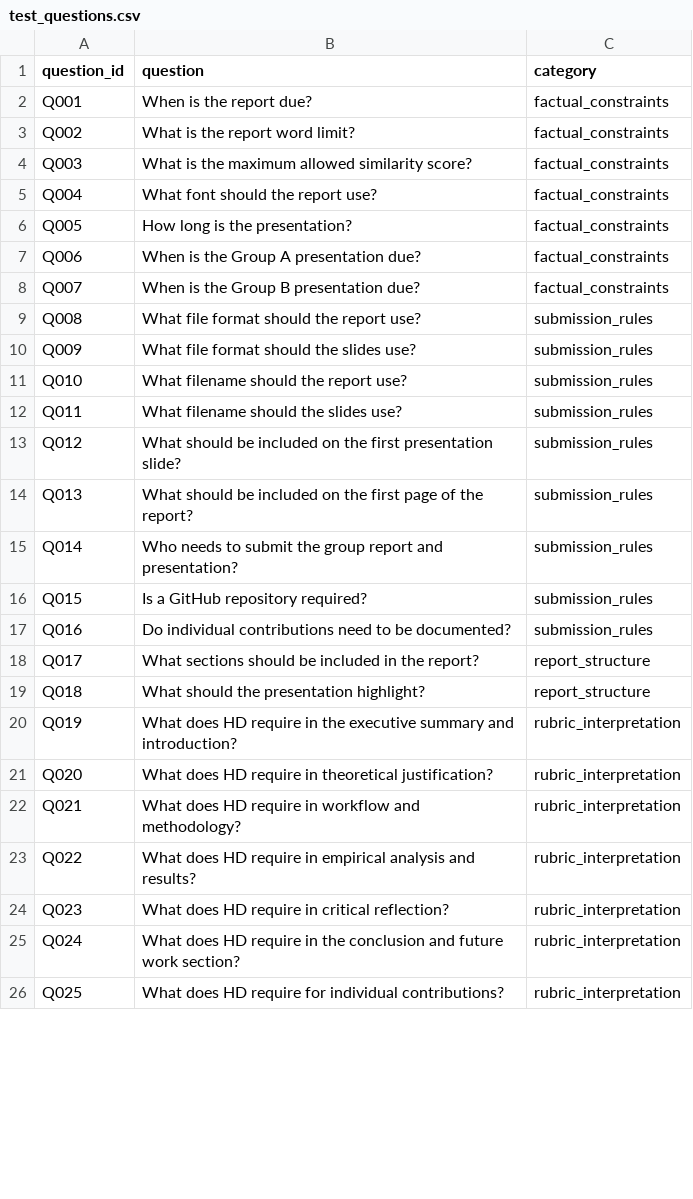
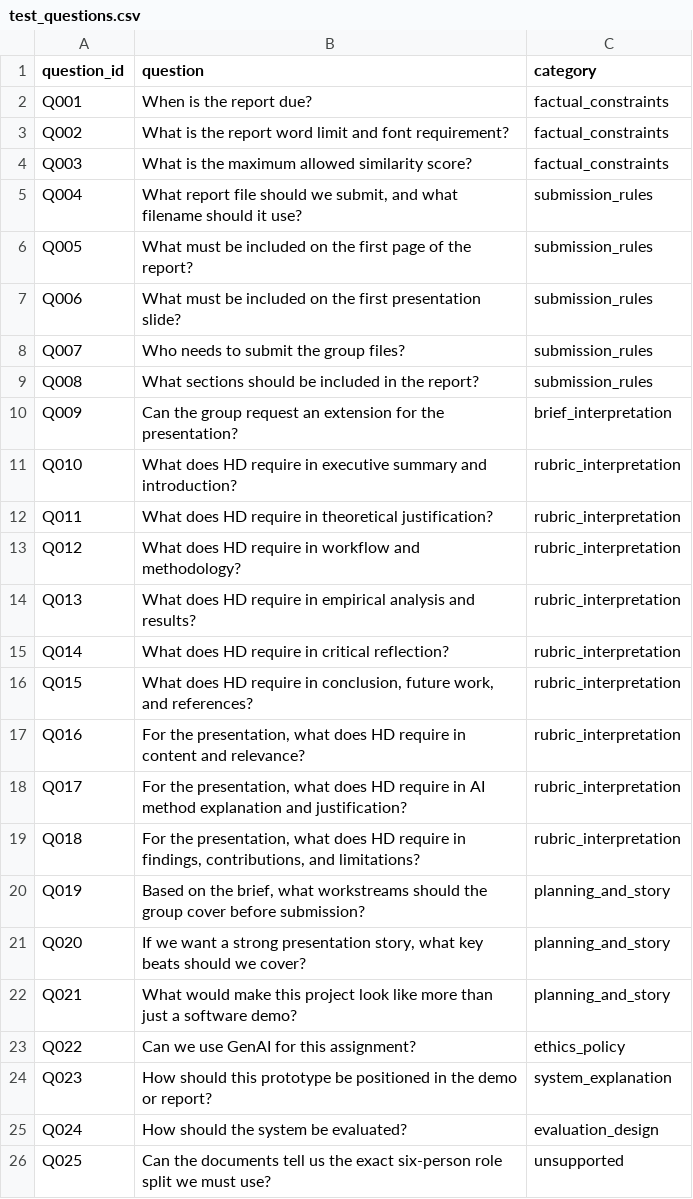
Before and after one commit to chongyantang-ship-it/ai-document-assistant, a CSV file: evaluation/test_questions.csv, drawn as a sheet; only a part is shown; the diff covers the shown part only.

```diff
--- a/evaluation/test_questions.csv
+++ b/evaluation/test_questions.csv
@@ -3 +3 @@ Q001,When is the report due?,factual_constraints
-Q002,What is the report word limit?,factual_constraints
+Q002,"What is the report word limit and font requirement?",factual_constraints
@@ -5,22 +5,22 @@ Q003,What is the maximum allowed similarity score?,factual_constraints
-Q004,What font should the report use?,factual_constraints
-Q005,How long is the presentation?,factual_constraints
-Q006,When is the Group A presentation due?,factual_constraints
-Q007,When is the Group B presentation due?,factual_constraints
-Q008,What file format should the report use?,submission_rules
-Q009,What file format should the slides use?,submission_rules
-Q010,What filename should the report use?,submission_rules
-Q011,What filename should the slides use?,submission_rules
-Q012,What should be included on the first presentation slide?,submission_rules
-Q013,What should be included on the first page of the report?,submission_rules
-Q014,Who needs to submit the group report and presentation?,submission_rules
-Q015,Is a GitHub repository required?,submission_rules
-Q016,Do individual contributions need to be documented?,submission_rules
-Q017,What sections should be included in the report?,report_structure
-Q018,What should the presentation highlight?,report_structure
-Q019,What does HD require in the executive summary and introduction?,rubric_interpretation
-Q020,What does HD require in theoretical justification?,rubric_interpretation
-Q021,What does HD require in workflow and methodology?,rubric_interpretation
-Q022,What does HD require in empirical analysis and results?,rubric_interpretation
-Q023,What does HD require in critical reflection?,rubric_interpretation
-Q024,What does HD require in the conclusion and future work section?,rubric_interpretation
-Q025,What does HD require for individual contributions?,rubric_interpretation
+Q004,"What report file should we submit, and what filename should it use?",submission_rules
+Q005,"What must be included on the first page of the report?",submission_rules
+Q006,"What must be included on the first presentation slide?",submission_rules
+Q007,"Who needs to submit the group files?",submission_rules
+Q008,"What sections should be included in the report?",submission_rules
+Q009,"Can the group request an extension for the presentation?",brief_interpretation
+Q010,"What does HD require in executive summary and introduction?",rubric_interpretation
+Q011,"What does HD require in theoretical justification?",rubric_interpretation
+Q012,"What does HD require in workflow and methodology?",rubric_interpretation
+Q013,"What does HD require in empirical analysis and results?",rubric_interpretation
+Q014,"What does HD require in critical reflection?",rubric_interpretation
+Q015,"What does HD require in conclusion, future work, and references?",rubric_interpretation
+Q016,"For the presentation, what does HD require in content and relevance?",rubric_interpretation
+Q017,"For the presentation, what does HD require in AI method explanation and justification?",rubric_interpretation
+Q018,"For the presentation, what does HD require in findings, contributions, and limitations?",rubric_interpretation
+Q019,"Based on the brief, what workstreams should the group cover before submission?",planning_and_story
+Q020,"If we want a strong presentation story, what key beats should we cover?",planning_and_story
+Q021,"What would make this project look like more than just a software demo?",planning_and_story
+Q022,"Can we use GenAI for this assignment?",ethics_policy
+Q023,"How should this prototype be positioned in the demo or report?",system_explanation
+Q024,"How should the system be evaluated?",evaluation_design
+Q025,"Can the documents tell us the exact six-person role split we must use?",unsupported
```
Also changed, not shown: 12 removed rows and 6 edited cells elsewhere in this file, evaluation/category_summary_results.csv, evaluation/ground_truth_answers.csv, 27 other files.
